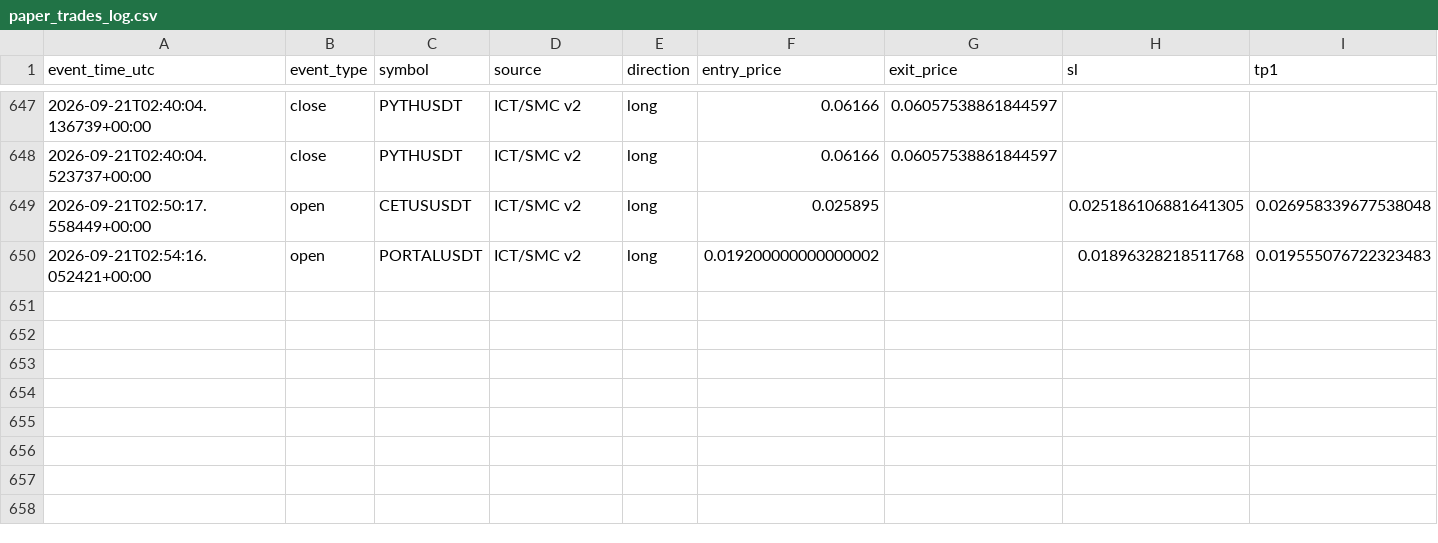
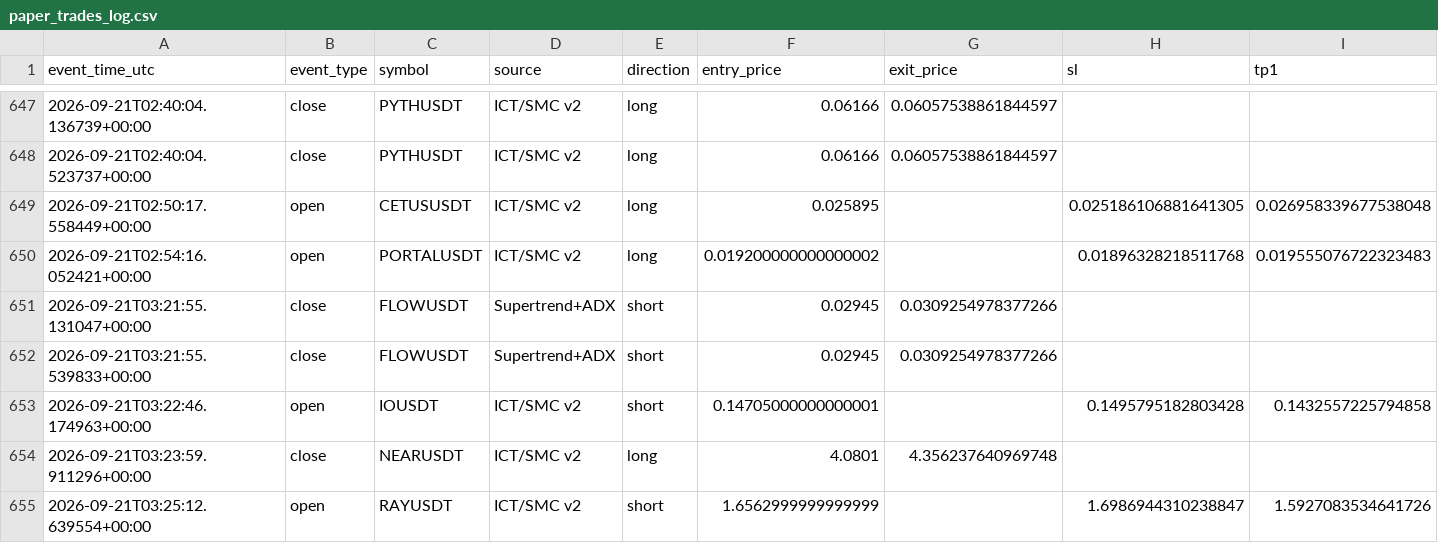
Before and after one commit to amirtorofi-sketch/tabdeal-usdt-live-trading-ready, a CSV file: bot2_live/paper_trades_log.csv, drawn as a sheet; only a part is shown, gaps mark what is left out; rows hold the shown columns only; the diff names each change by its address in the sheet, - before the commit and + after, or states it on an @@ line.

Commit message:
update bot2 state/paper log [skip ci]

```diff
--- a/bot2_live/paper_trades_log.csv
+++ b/bot2_live/paper_trades_log.csv
+row 651: 2026-09-21T03:21:55.131047+00:00 | close | FLOWUSDT | Supertrend+ADX | short | 0.02945 | 0.0309254978377266
+row 652: 2026-09-21T03:21:55.539833+00:00 | close | FLOWUSDT | Supertrend+ADX | short | 0.02945 | 0.0309254978377266
+row 653: 2026-09-21T03:22:46.174963+00:00 | open | IOUSDT | ICT/SMC v2 | short | 0.14705000000000001 |  | 0.1495795182803428 | 0.1432557225794858
+row 654: 2026-09-21T03:23:59.911296+00:00 | close | NEARUSDT | ICT/SMC v2 | long | 4.0801 | 4.356237640969748
+row 655: 2026-09-21T03:25:12.639554+00:00 | open | RAYUSDT | ICT/SMC v2 | short | 1.6562999999999999 |  | 1.6986944310238847 | 1.5927083534641726
```
Also changed, not shown: 1 other file.
